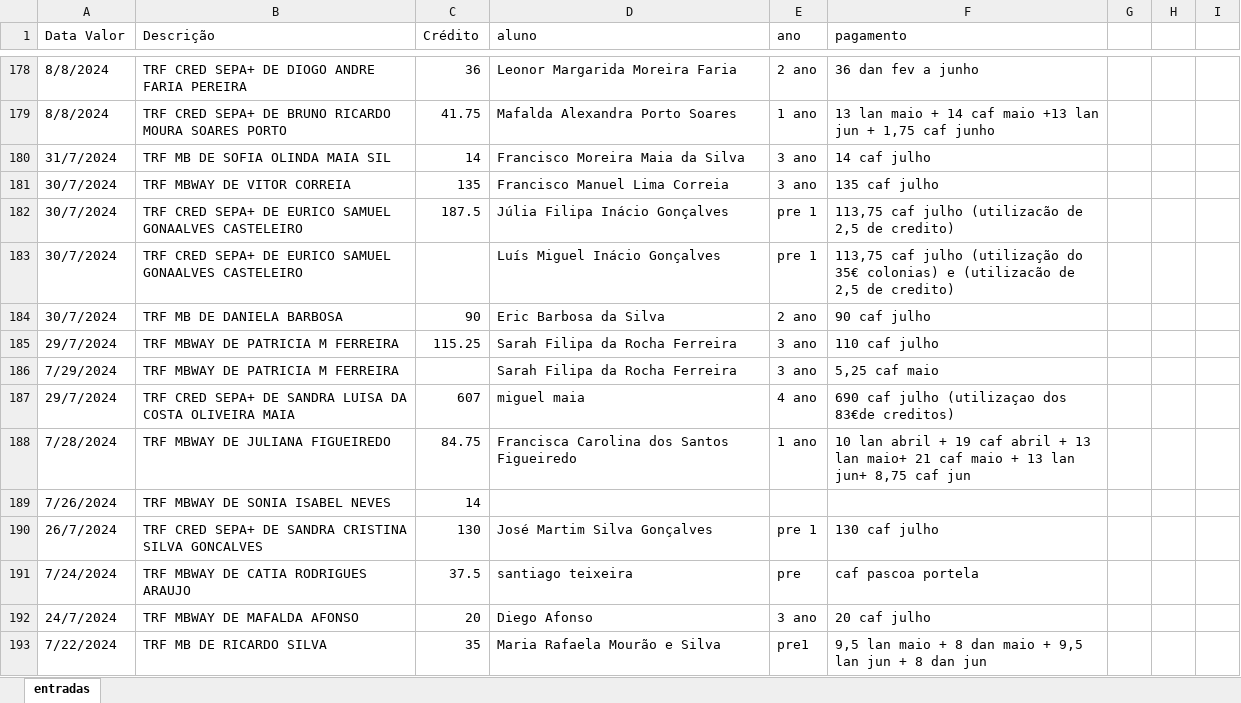
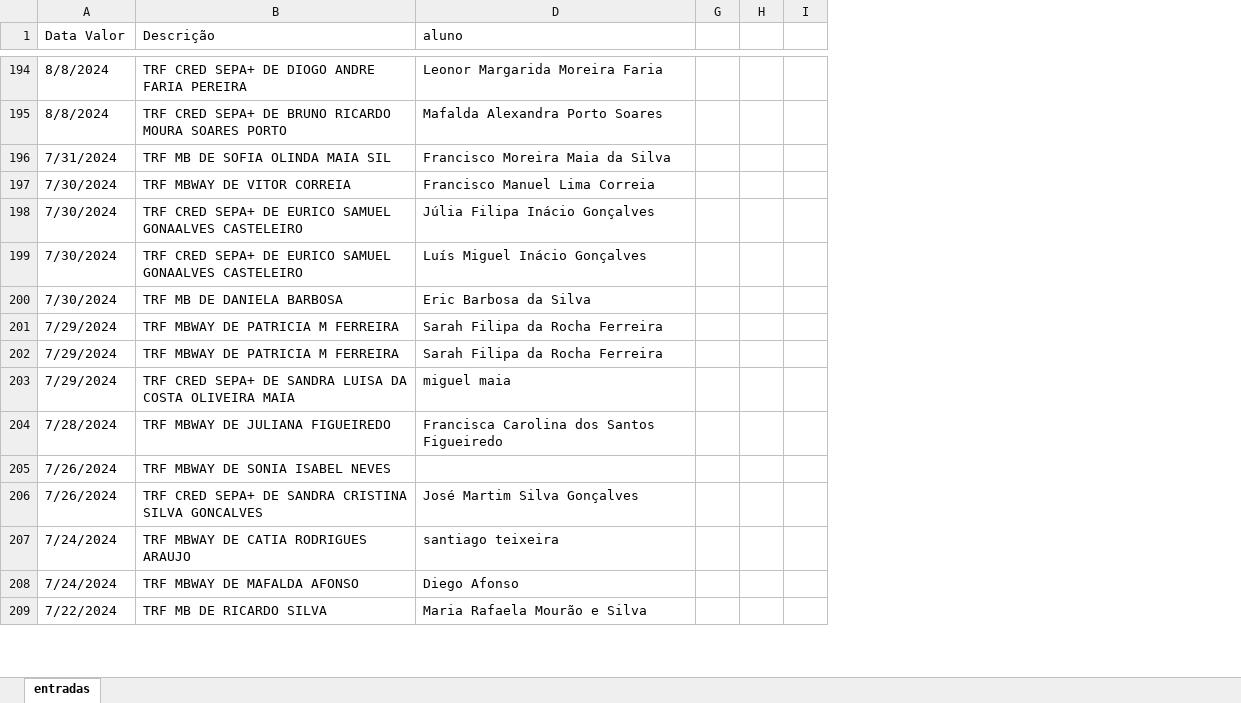
Before and after one commit to Boliveira2/School, an Excel workbook: GestorReceitas/InputFiles/entradas.xlsx, sheet entradas, drawn as a sheet; only a part is shown, gaps mark what is left out; values as stored, in another font and other column widths than the file's, no cell formats; removed rows and columns are numbered as before the commit, all else as after; the diff covers the shown part only; the diff names each change by its address in the sheet, - before the commit and + after, or states it on an @@ line.

```diff
--- a/GestorReceitas/InputFiles/entradas.xlsx (sheet entradas)
+++ b/GestorReceitas/InputFiles/entradas.xlsx (sheet entradas)
@@ column C (Crédito) hidden, rows 178-193: 36 | 41.75 | 14 | 135 | 187.5 |  | 90 | 115.25 |  | 607 | 84.75 | 14 | 130 | 37.5 | 20 | 35 @@
@@ column E (ano) hidden, rows 178-193: 2 ano | 1 ano | 3 ano | 3 ano | pre 1 | pre 1 | 2 ano | 3 ano | 3 ano | 4 ano | 1 ano |  | pre 1 | pre | 3 ano | pre1 @@
@@ column F (pagamento) hidden, rows 178-193: 36 dan fev a junho | 13 lan maio + 14 caf maio +13 lan jun + 1,75 caf junho | 14 caf julho | 135 caf julho | 113,75 caf julho (utilizacão de 2,5 de credito) | 113,75 caf julho (utilização do 35€ colonias) e (utilizacão de 2,5 de credito) | 90 caf julho | 110 caf julho | 5,25 caf maio | 690 caf julho (utilizaçao dos 83€de creditos) | 10 lan abril + 19 caf abril + 13 lan maio+ 21 caf maio + 13 lan jun+ 8,75 caf jun |  | 130 caf julho | caf pascoa portela | 20 caf julho | 9,5 lan maio + 8 dan maio + 9,5 lan jun + 8 dan jun @@
-A196 (Data Valor): 31/7/2024
+A196 (Data Valor): 7/31/2024
-A197:A200 (Data Valor): 30/7/2024
+A197:A200 (Data Valor): 7/30/2024
-A201 (Data Valor): 29/7/2024
+A201 (Data Valor): 7/29/2024
-A203 (Data Valor): 29/7/2024
+A203 (Data Valor): 7/29/2024
-A206 (Data Valor): 26/7/2024
+A206 (Data Valor): 7/26/2024
-A208 (Data Valor): 24/7/2024
+A208 (Data Valor): 7/24/2024
```
Also changed, not shown: 16 added rows and 118 edited cells elsewhere in this sheet, cell formats, hidden cells, 2 other files.
